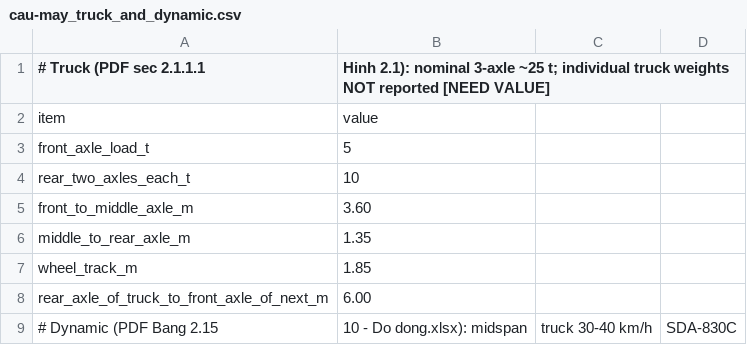
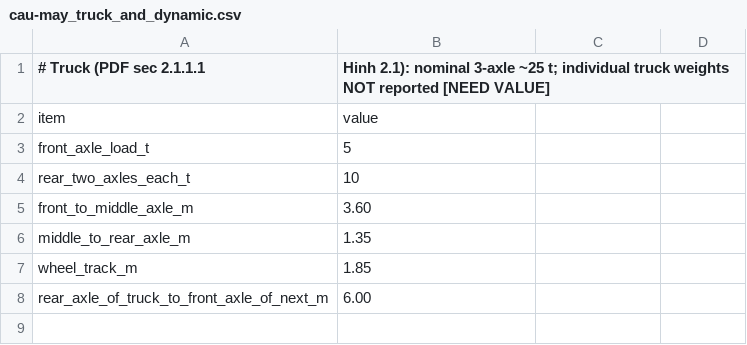
Before and after one commit to sonvt2-arch/SHM-Paper1-1D, a CSV file: data/bridges/cau-may/cau-may_truck_and_dynamic.csv, drawn as a sheet; the diff names each change by its address in the sheet, - before the commit and + after, or states it on an @@ line.

```diff
--- a/data/bridges/cau-may/cau-may_truck_and_dynamic.csv
+++ b/data/bridges/cau-may/cau-may_truck_and_dynamic.csv
-row 9: # Dynamic (PDF Bang 2.15 | 10 - Do dong.xlsx): midspan | truck 30-40 km/h | SDA-830C
```
Also changed, not shown: 6 other files.
